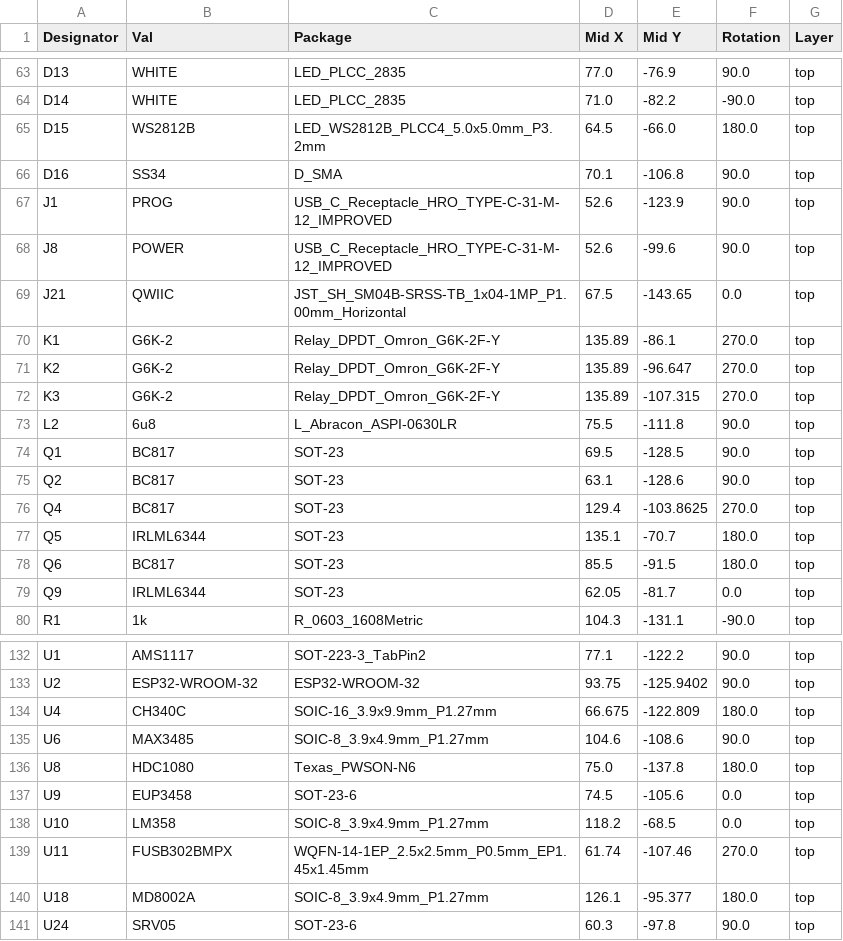
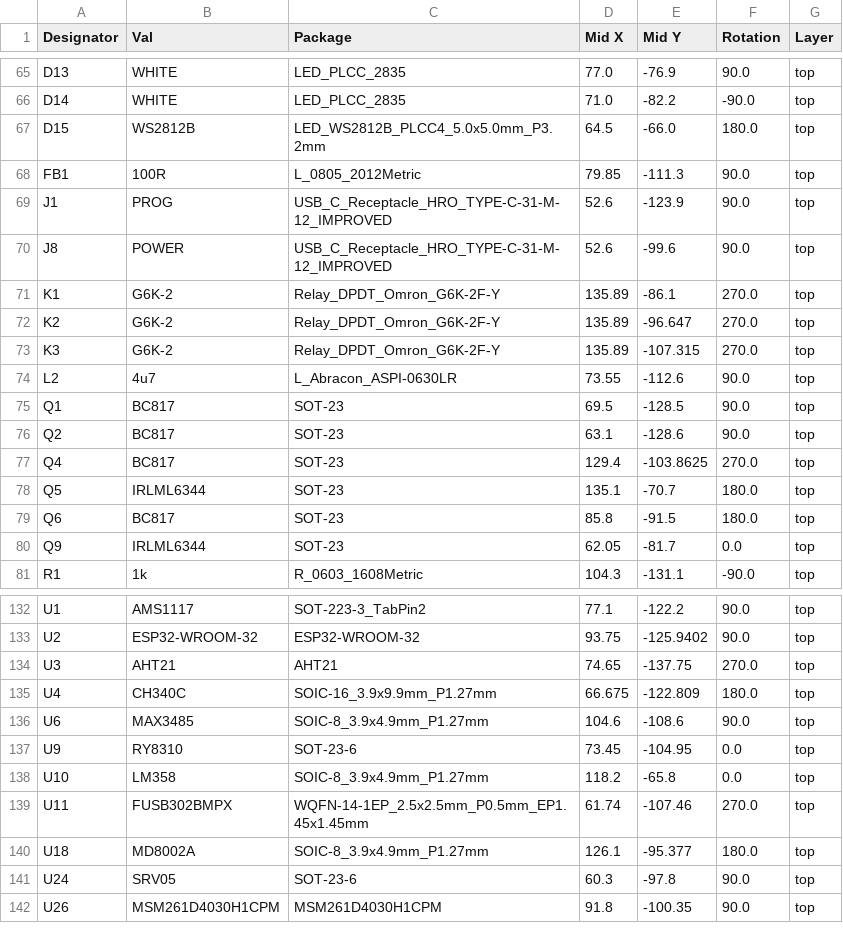
Before and after one commit to klaus-liebler/labathome, a CSV file: pcbV10/jlcpcb/assembly/POS-pcbV10.csv, drawn as a sheet; only a part is shown, gaps mark what is left out; the diff covers the shown part only.

```diff
--- a/pcbV10/jlcpcb/assembly/POS-pcbV10.csv
+++ b/pcbV10/jlcpcb/assembly/POS-pcbV10.csv
@@ -65,6 +67,5 @@ D14,WHITE,LED_PLCC_2835,71.0,-82.2,-90.0,top
 D15,WS2812B,LED_WS2812B_PLCC4_5.0x5.0mm_P3.2mm,64.5,-66.0,180.0,top
-D16,SS34,D_SMA,70.1,-106.8,90.0,top
+FB1,100R,L_0805_2012Metric,79.85,-111.3,90.0,top
 J1,PROG,USB_C_Receptacle_HRO_TYPE-C-31-M-12_IMPROVED,52.6,-123.9,90.0,top
 J8,POWER,USB_C_Receptacle_HRO_TYPE-C-31-M-12_IMPROVED,52.6,-99.6,90.0,top
-J21,QWIIC,JST_SH_SM04B-SRSS-TB_1x04-1MP_P1.00mm_Horizontal,67.5,-143.65,0.0,top
 K1,G6K-2,Relay_DPDT_Omron_G6K-2F-Y,135.89,-86.1,270.0,top
@@ -72,3 +73,3 @@ K2,G6K-2,Relay_DPDT_Omron_G6K-2F-Y,135.89,-96.647,270.0,top
 K3,G6K-2,Relay_DPDT_Omron_G6K-2F-Y,135.89,-107.315,270.0,top
-L2,6u8,L_Abracon_ASPI-0630LR,75.5,-111.8,90.0,top
+L2,4u7,L_Abracon_ASPI-0630LR,73.55,-112.6,90.0,top
 Q1,BC817,SOT-23,69.5,-128.5,90.0,top
@@ -77,3 +78,3 @@ Q4,BC817,SOT-23,129.4,-103.8625,270.0,top
 Q5,IRLML6344,SOT-23,135.1,-70.7,180.0,top
-Q6,BC817,SOT-23,85.5,-91.5,180.0,top
+Q6,BC817,SOT-23,85.8,-91.5,180.0,top
 Q9,IRLML6344,SOT-23,62.05,-81.7,0.0,top
@@ -133,7 +133,7 @@ U1,AMS1117,SOT-223-3_TabPin2,77.1,-122.2,90.0,top
 U2,ESP32-WROOM-32,ESP32-WROOM-32,93.75,-125.9402,90.0,top
+U3,AHT21,AHT21,74.65,-137.75,270.0,top
 U4,CH340C,SOIC-16_3.9x9.9mm_P1.27mm,66.675,-122.809,180.0,top
 U6,MAX3485,SOIC-8_3.9x4.9mm_P1.27mm,104.6,-108.6,90.0,top
-U8,HDC1080,Texas_PWSON-N6,75.0,-137.8,180.0,top
-U9,EUP3458,SOT-23-6,74.5,-105.6,0.0,top
-U10,LM358,SOIC-8_3.9x4.9mm_P1.27mm,118.2,-68.5,0.0,top
+U9,RY8310,SOT-23-6,73.45,-104.95,0.0,top
+U10,LM358,SOIC-8_3.9x4.9mm_P1.27mm,118.2,-65.8,0.0,top
 U11,FUSB302BMPX,WQFN-14-1EP_2.5x2.5mm_P0.5mm_EP1.45x1.45mm,61.74,-107.46,270.0,top
@@ -141 +141,2 @@ U18,MD8002A,SOIC-8_3.9x4.9mm_P1.27mm,126.1,-95.377,180.0,top
 U24,SRV05,SOT-23-6,60.3,-97.8,90.0,top
+U26,MSM261D4030H1CPM,MSM261D4030H1CPM,91.8,-100.35,90.0,top
```
Also changed, not shown: 2 added rows, 1 removed row and 52 edited cells elsewhere in this file, pcbV10/jlcpcb/assembly/BOM-pcbV10.csv, 55 other files.
